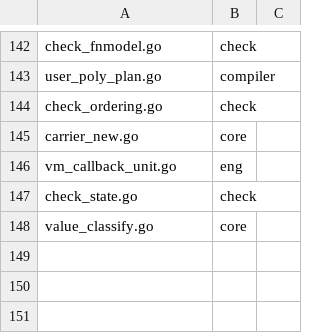
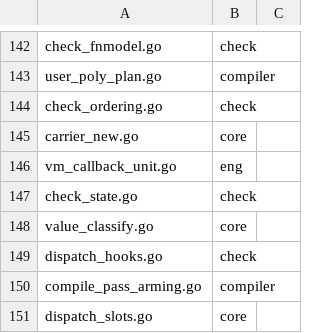
Before and after one commit to aql-lang/aql, a TSV file: eng/go/piece_map.tsv, drawn as a sheet; only a part is shown, gaps mark what is left out.

```diff
--- a/eng/go/piece_map.tsv
+++ b/eng/go/piece_map.tsv
@@ -148 +148,4 @@ check_state.go	check
 value_classify.go	core
+dispatch_hooks.go	check
+compile_pass_arming.go	compiler
+dispatch_slots.go	core
```
Also changed, not shown: 10 other files.
